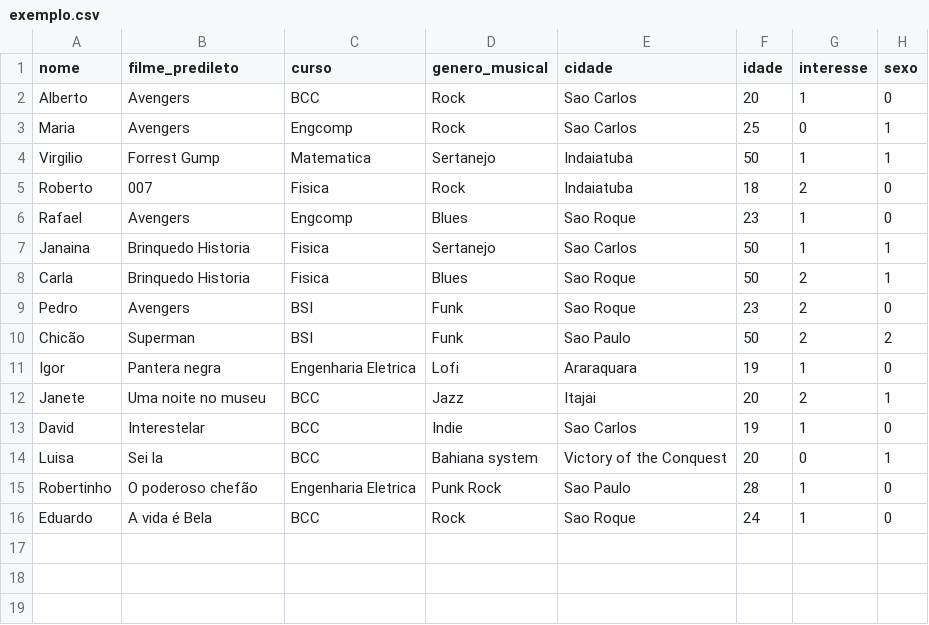
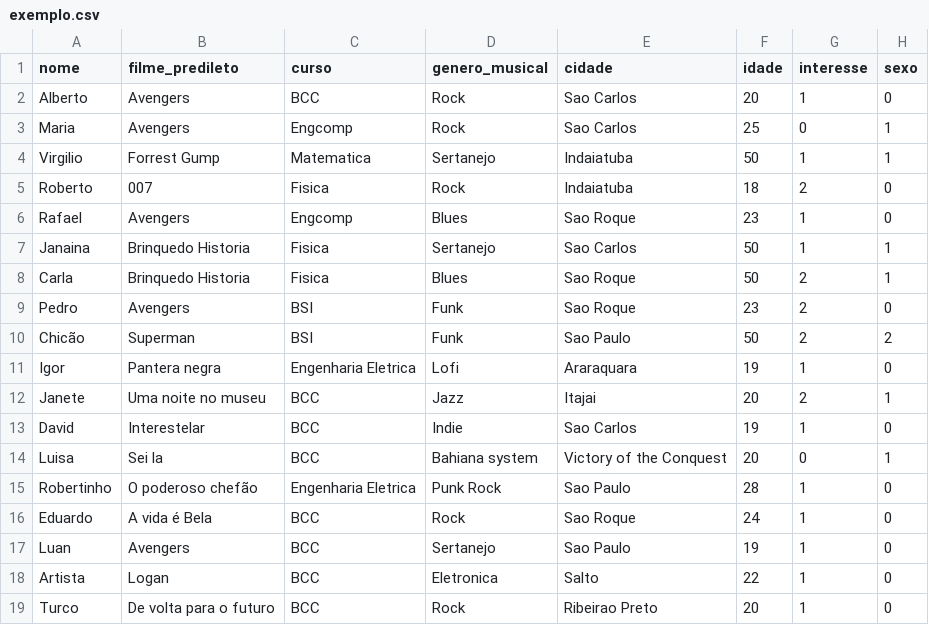
Before and after one commit to thiagop-usp/Tinder-Grafos, a CSV file: exemplo.csv, drawn as a sheet; the diff names each change by its address in the sheet, - before the commit and + after, or states it on an @@ line.

```diff
--- a/exemplo.csv
+++ b/exemplo.csv
+row 17: Luan | Avengers | BCC | Sertanejo | Sao Paulo | 19 | 1 | 0
+row 18: Artista | Logan | BCC | Eletronica | Salto | 22 | 1 | 0
+row 19: Turco | De volta para o futuro | BCC | Rock | Ribeirao Preto | 20 | 1 | 0
```
Also changed, not shown: 3 other files.
